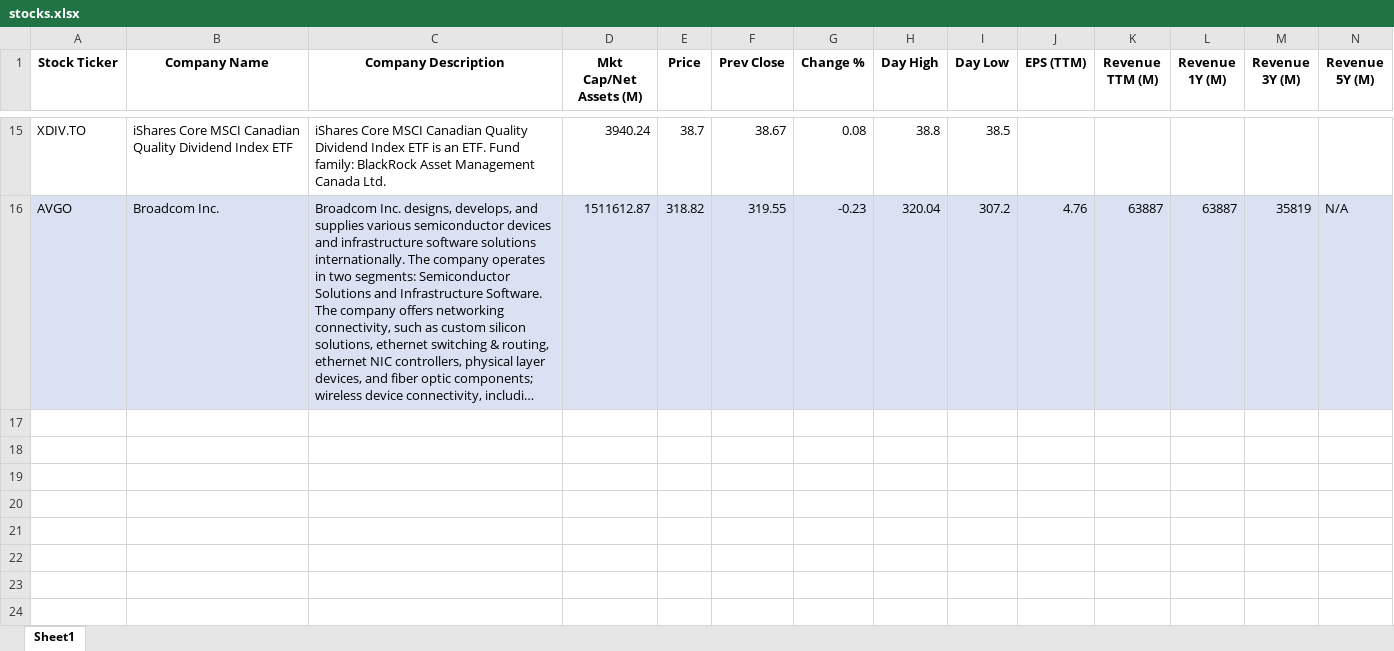
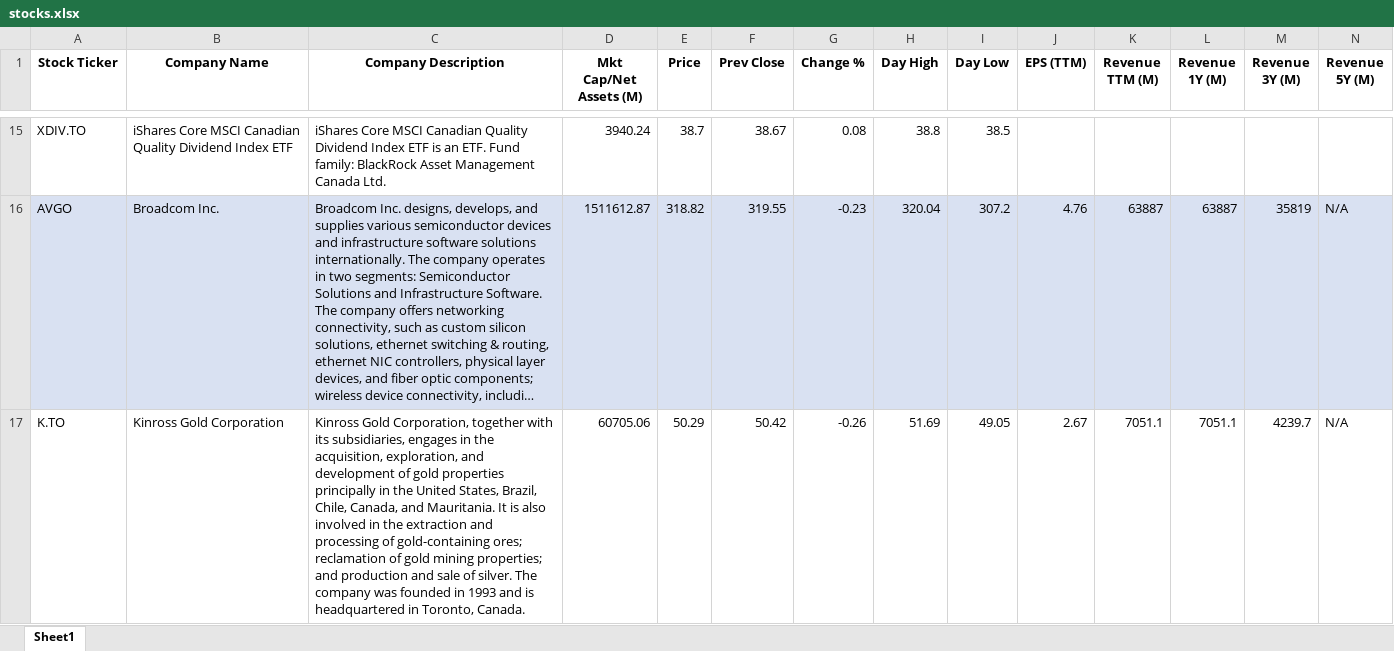
Before and after one commit to gaboch1909/claude_code, an Excel workbook: stocks.xlsx, sheet Sheet1, drawn as a sheet; only a part is shown, gaps mark what is left out; long unchanged cells end in …; values as stored, in another font and other column widths than the file's, no borders; rows hold the shown columns only; the diff names each change by its address in the sheet, - before the commit and + after, or states it on an @@ line.

Commit message:
update K.TO

```diff
--- a/stocks.xlsx (sheet Sheet1)
+++ b/stocks.xlsx (sheet Sheet1)
+row 17: K.TO | Kinross Gold Corporation | Kinross Gold Corporation, together with its subsidiaries, engages in the acquisition, exploration, and development of gold properties principally in the United States, Brazil, Chile, Canada, and Mauritania. It is also involved in the extraction and processing of gold-containing ores; reclamation of gold mining properties; and production and sale of silver. The company was founded in 1993 and is headquartered in Toronto, Canada. | 60705.06 | 50.29 | 50.42 | -0.26 | 51.69 | 49.05 | 2.67 | 7051.1 | 7051.1 | 4239.7 | N/A
```
